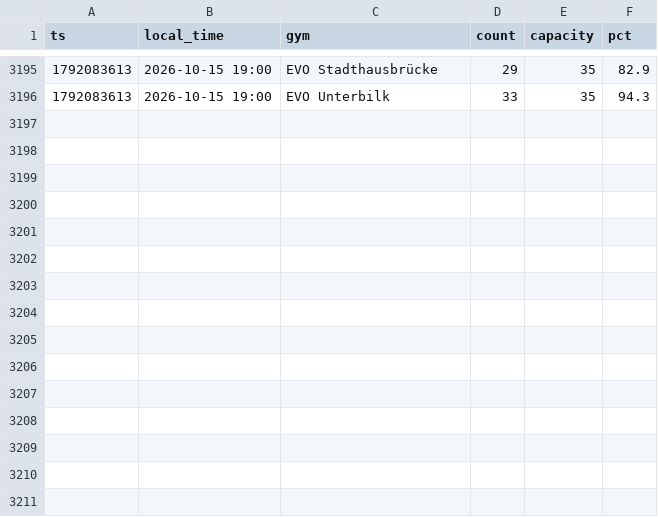
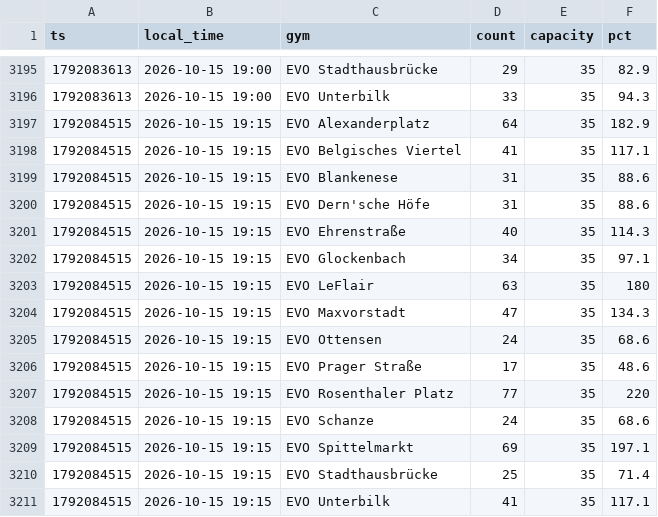
Before and after one commit to evo011/evo-visits, a CSV file: data/visits-2026-10.csv, drawn as a sheet; only a part is shown, gaps mark what is left out.

```diff
--- a/data/visits-2026-10.csv
+++ b/data/visits-2026-10.csv
@@ -3196 +3196,16 @@ ts,local_time,gym,count,capacity,pct
 1792083613,2026-10-15 19:00,EVO Unterbilk,33,35,94.3
+1792084515,2026-10-15 19:15,EVO Alexanderplatz,64,35,182.9
+1792084515,2026-10-15 19:15,EVO Belgisches Viertel,41,35,117.1
+1792084515,2026-10-15 19:15,EVO Blankenese,31,35,88.6
+1792084515,2026-10-15 19:15,EVO Dern'sche Höfe,31,35,88.6
+1792084515,2026-10-15 19:15,EVO Ehrenstraße,40,35,114.3
+1792084515,2026-10-15 19:15,EVO Glockenbach,34,35,97.1
+1792084515,2026-10-15 19:15,EVO LeFlair,63,35,180
+1792084515,2026-10-15 19:15,EVO Maxvorstadt,47,35,134.3
+1792084515,2026-10-15 19:15,EVO Ottensen,24,35,68.6
+1792084515,2026-10-15 19:15,EVO Prager Straße,17,35,48.6
+1792084515,2026-10-15 19:15,EVO Rosenthaler Platz,77,35,220
+1792084515,2026-10-15 19:15,EVO Schanze,24,35,68.6
+1792084515,2026-10-15 19:15,EVO Spittelmarkt,69,35,197.1
+1792084515,2026-10-15 19:15,EVO Stadthausbrücke,25,35,71.4
+1792084515,2026-10-15 19:15,EVO Unterbilk,41,35,117.1
```
